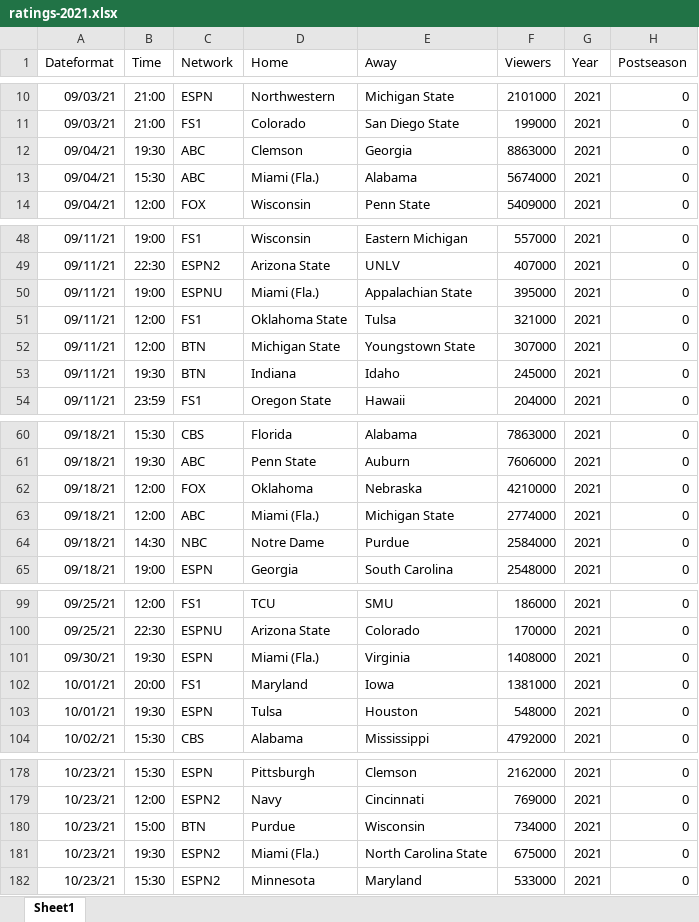
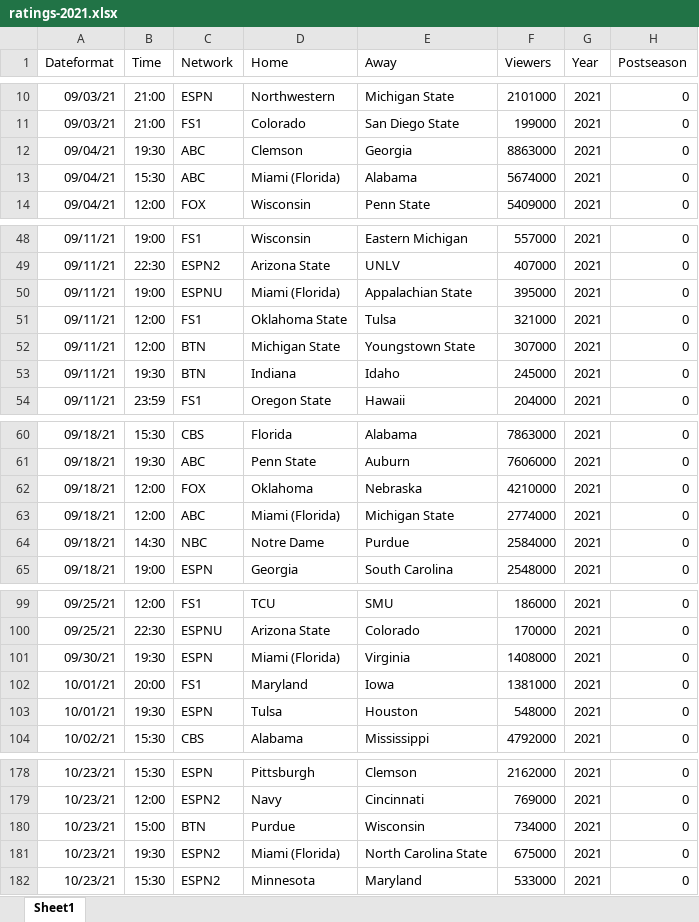
Before and after one commit to mike-mccomiskey/tvratings-cfbpredictions, an Excel workbook: ratings-2021.xlsx, sheet Sheet1, drawn as a sheet; only a part is shown, gaps mark what is left out; values as stored, in another font and other column widths than the file's, no borders; the diff covers the shown part only; the diff names each change by its address in the sheet, - before the commit and + after, or states it on an @@ line.

```diff
--- a/ratings-2021.xlsx (sheet Sheet1)
+++ b/ratings-2021.xlsx (sheet Sheet1)
-D13 (Home): Miami (Fla.)
+D13 (Home): Miami (Florida)
-D50 (Home): Miami (Fla.)
+D50 (Home): Miami (Florida)
-D63 (Home): Miami (Fla.)
+D63 (Home): Miami (Florida)
-D101 (Home): Miami (Fla.)
+D101 (Home): Miami (Florida)
-D181 (Home): Miami (Fla.)
+D181 (Home): Miami (Florida)
```
Also changed, not shown: 1 edited cell elsewhere in this sheet, ratings-2022.xlsx, ratings-final1.xlsx, 7 other files.
